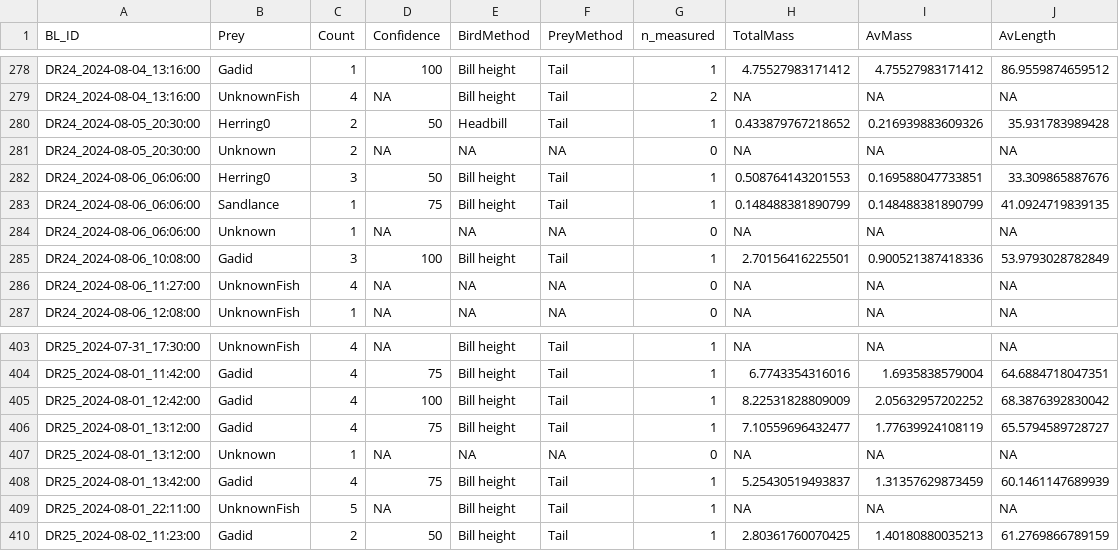
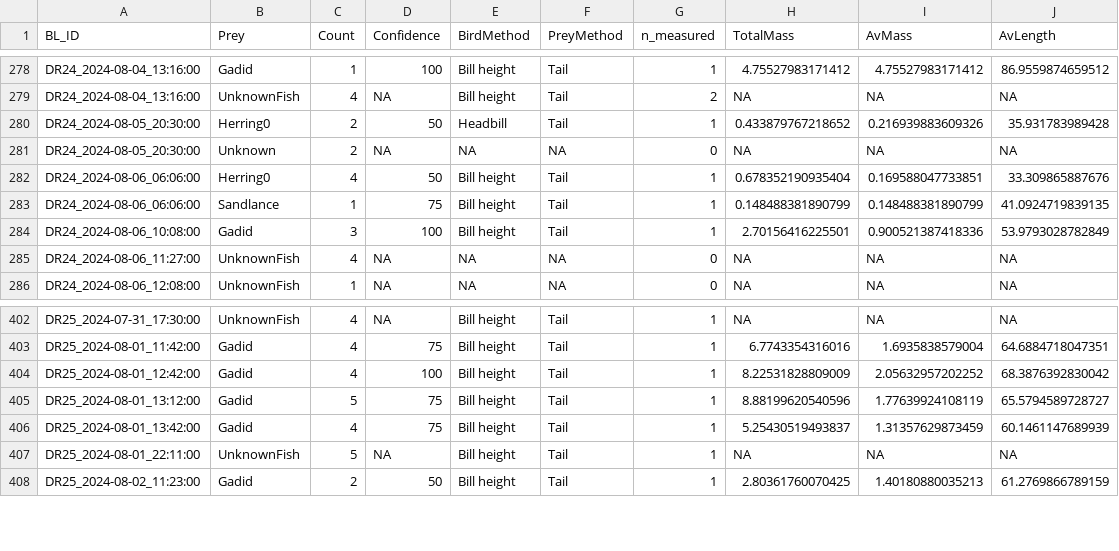
Before and after one commit to KatelynDepot/fDNA-quantifies-seabird-diet, a CSV file: processed_data/Prey_masses_by_type.csv, drawn as a sheet; only a part is shown, gaps mark what is left out.

```diff
--- a/processed_data/Prey_masses_by_type.csv
+++ b/processed_data/Prey_masses_by_type.csv
@@ -281,5 +281,4 @@
 "DR24_2024-08-05_20:30:00","Unknown",2,NA,NA,NA,0,NA,NA,NA
-"DR24_2024-08-06_06:06:00","Herring0",3,50,"Bill height","Tail",1,0.508764143201553,0.169588047733851,33.309865887676
+"DR24_2024-08-06_06:06:00","Herring0",4,50,"Bill height","Tail",1,0.678352190935404,0.169588047733851,33.309865887676
 "DR24_2024-08-06_06:06:00","Sandlance",1,75,"Bill height","Tail",1,0.148488381890799,0.148488381890799,41.0924719839135
-"DR24_2024-08-06_06:06:00","Unknown",1,NA,NA,NA,0,NA,NA,NA
 "DR24_2024-08-06_10:08:00","Gadid",3,100,"Bill height","Tail",1,2.70156416225501,0.900521387418336,53.9793028782849
@@ -405,4 +404,3 @@
 "DR25_2024-08-01_12:42:00","Gadid",4,100,"Bill height","Tail",1,8.22531828809009,2.05632957202252,68.3876392830042
-"DR25_2024-08-01_13:12:00","Gadid",4,75,"Bill height","Tail",1,7.10559696432477,1.77639924108119,65.5794589728727
-"DR25_2024-08-01_13:12:00","Unknown",1,NA,NA,NA,0,NA,NA,NA
+"DR25_2024-08-01_13:12:00","Gadid",5,75,"Bill height","Tail",1,8.88199620540596,1.77639924108119,65.5794589728727
 "DR25_2024-08-01_13:42:00","Gadid",4,75,"Bill height","Tail",1,5.25430519493837,1.31357629873459,60.1461147689939
```
Also changed, not shown: processed_data/Final_bill_loads.csv, processed_data/Prey_masses_by_ind.csv, 1 other file.
